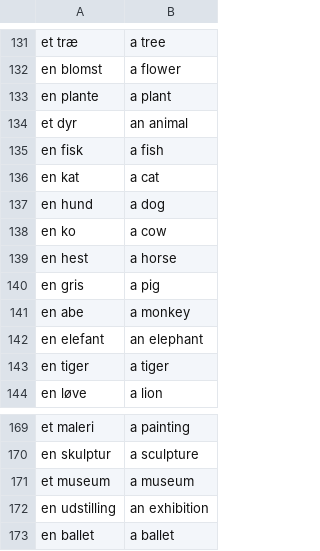
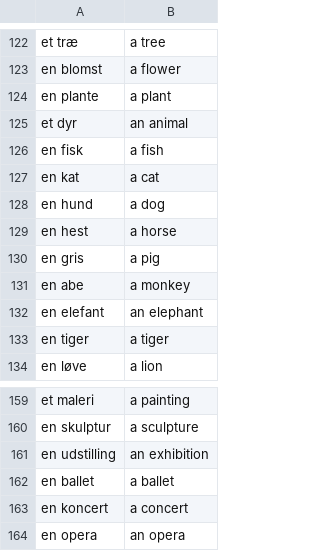
Before and after one commit to Szafranerio/Data_Science_Portfolio, a CSV file: FlashCard_Project/data/data/words_to_learn.csv, drawn as a sheet; only a part is shown, gaps mark what is left out; the shorter side is filled out with more unchanged rows; the diff covers the shown part only.

```diff
--- a/FlashCard_Project/data/data/words_to_learn.csv
+++ b/FlashCard_Project/data/data/words_to_learn.csv
@@ -137,3 +128,2 @@ en kat,a cat
 en hund,a dog
-en ko,a cow
 en hest,a horse
@@ -170,3 +160,2 @@ et maleri,a painting
 en skulptur,a sculpture
-et museum,a museum
 en udstilling,an exhibition
```
Also changed, not shown: 9 removed rows elsewhere in this file, 2 other files.
